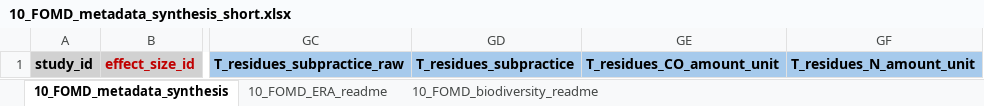
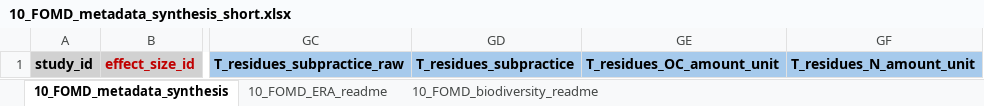
Before and after one commit to andreacsanchezb10/Agroecology_Evidence_Hub, an Excel workbook: 02.FOMD/02.metadata_structure/10_FOMD_metadata_synthesis_short.xlsx, sheet 10_FOMD_metadata_synthesis, drawn as a sheet; only a part is shown, gaps mark what is left out; values as stored, in another font and other column widths than the file's, no borders; table styles not drawn; the diff names each change by its address in the sheet, - before the commit and + after, or states it on an @@ line.

```diff
--- a/02.FOMD/02.metadata_structure/10_FOMD_metadata_synthesis_short.xlsx (sheet 10_FOMD_metadata_synthesis)
+++ b/02.FOMD/02.metadata_structure/10_FOMD_metadata_synthesis_short.xlsx (sheet 10_FOMD_metadata_synthesis)
-GE1: T_residues_CO_amount_unit
+GE1: T_residues_OC_amount_unit
```
Also changed, not shown: sheet 10_FOMD_ERA_readme, 02.FOMD/02.metadata_structure/09_FOMD_metadata_extraction_long.xlsx, 02.FOMD/02.metadata_structure/New term request .xlsx, 34 other files.
